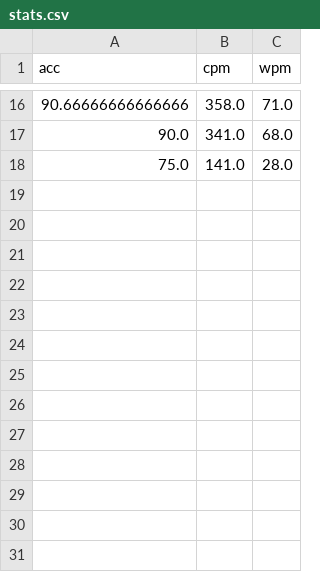
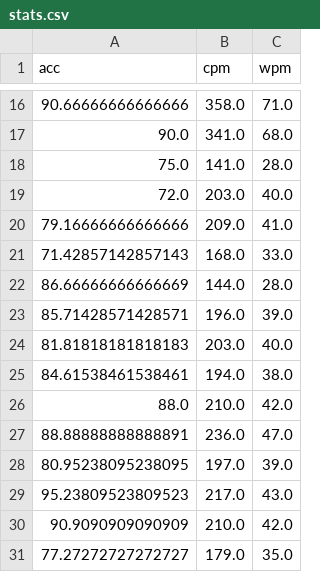
Before and after one commit to Isaacwilliam4/typing_test, a CSV file: stats.csv, drawn as a sheet; only a part is shown, gaps mark what is left out.

```diff
--- a/stats.csv
+++ b/stats.csv
@@ -18 +18,14 @@ acc,cpm,wpm
 75.0,141.0,28.0
+72.0,203.0,40.0
+79.16666666666666,209.0,41.0
+71.42857142857143,168.0,33.0
+86.66666666666669,144.0,28.0
+85.71428571428571,196.0,39.0
+81.81818181818183,203.0,40.0
+84.61538461538461,194.0,38.0
+88.0,210.0,42.0
+88.88888888888891,236.0,47.0
+80.95238095238095,197.0,39.0
+95.23809523809523,217.0,43.0
+90.9090909090909,210.0,42.0
+77.27272727272727,179.0,35.0
```
Also changed, not shown: 1 other file.
